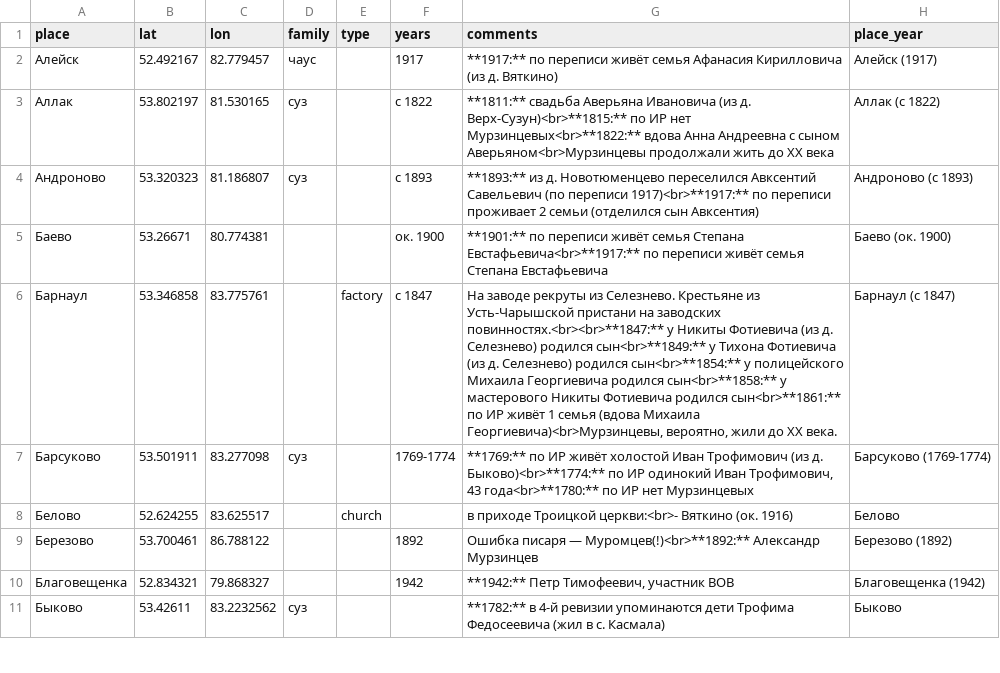
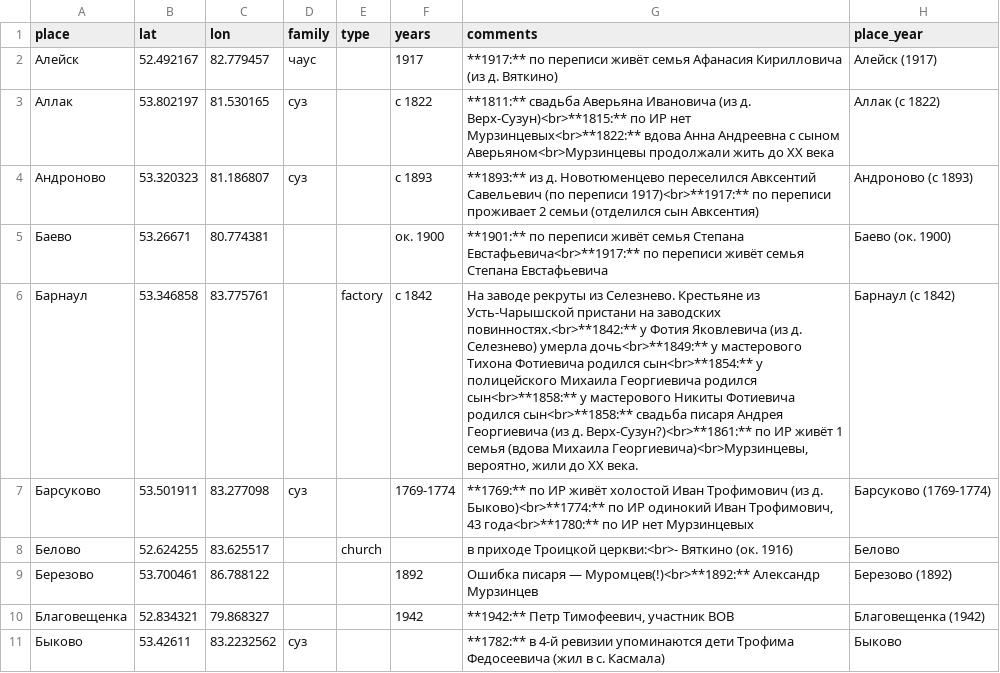
Before and after one commit to nikita-moor/genealogy, a CSV file: umap/places.csv, drawn as a sheet; only a part is shown.

Commit message:
update places 2026-05-24

```diff
--- a/umap/places.csv
+++ b/umap/places.csv
@@ -5,3 +5,3 @@
 "Баево","53.26671","80.774381","","","ок. 1900","**1901:** по переписи живёт семья Степана Евстафьевича<br>**1917:** по переписи живёт семья Степана Евстафьевича","Баево (ок. 1900)"
-"Барнаул","53.346858","83.775761","","factory","с 1847","На заводе рекруты из Селезнево. Крестьяне из Усть-Чарышской пристани на заводских повинностях.<br><br>**1847:** у Никиты Фотиевича (из д. Селезнево) родился сын<br>**1849:** у Тихона Фотиевича (из д. Селезнево) родился сын<br>**1854:** у полицейского Михаила Георгиевича родился сын<br>**1858:** у мастерового Никиты Фотиевича родился сын<br>**1861:** по ИР живёт 1 семья (вдова Михаила Георгиевича)<br>Мурзинцевы, вероятно, жили до XX века.","Барнаул (с 1847)"
+"Барнаул","53.346858","83.775761","","factory","с 1842","На заводе рекруты из Селезнево. Крестьяне из Усть-Чарышской пристани на заводских повинностях.<br>**1842:** у Фотия Яковлевича (из д. Селезнево) умерла дочь<br>**1849:** у мастерового Тихона Фотиевича родился сын<br>**1854:** у полицейского Михаила Георгиевича родился сын<br>**1858:** у мастерового Никиты Фотиевича родился сын<br>**1858:** свадьба писаря Андрея Георгиевича (из д. Верх-Сузун?)<br>**1861:** по ИР живёт 1 семья (вдова Михаила Георгиевича)<br>Мурзинцевы, вероятно, жили до XX века.","Барнаул (с 1842)"
 "Барсуково","53.501911","83.277098","суз","","1769-1774","**1769:** по ИР живёт холостой Иван Трофимович (из д. Быково)<br>**1774:** по ИР одинокий Иван Трофимович, 43 года<br>**1780:** по ИР нет Мурзинцевых","Барсуково (1769-1774)"
```
